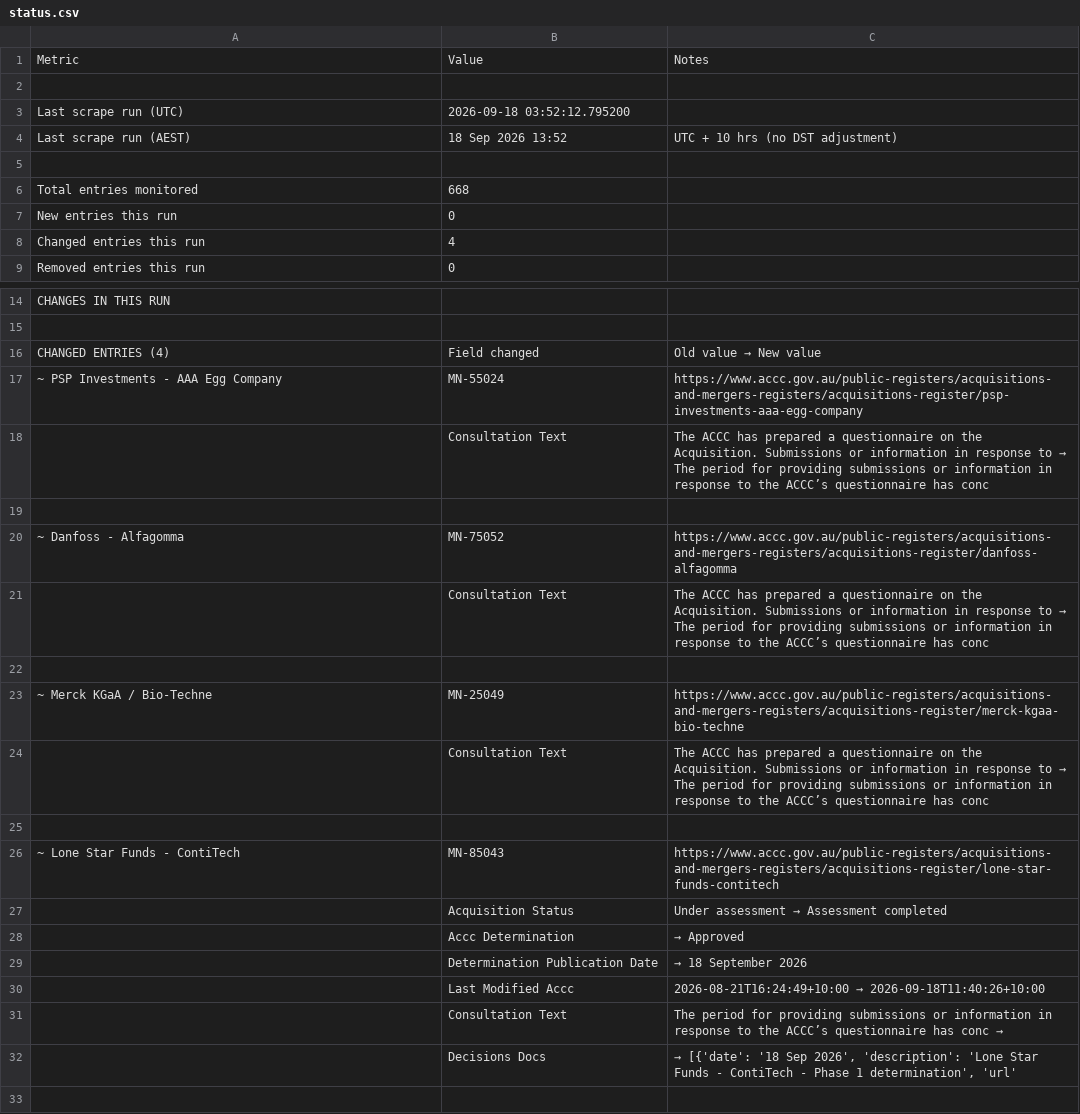
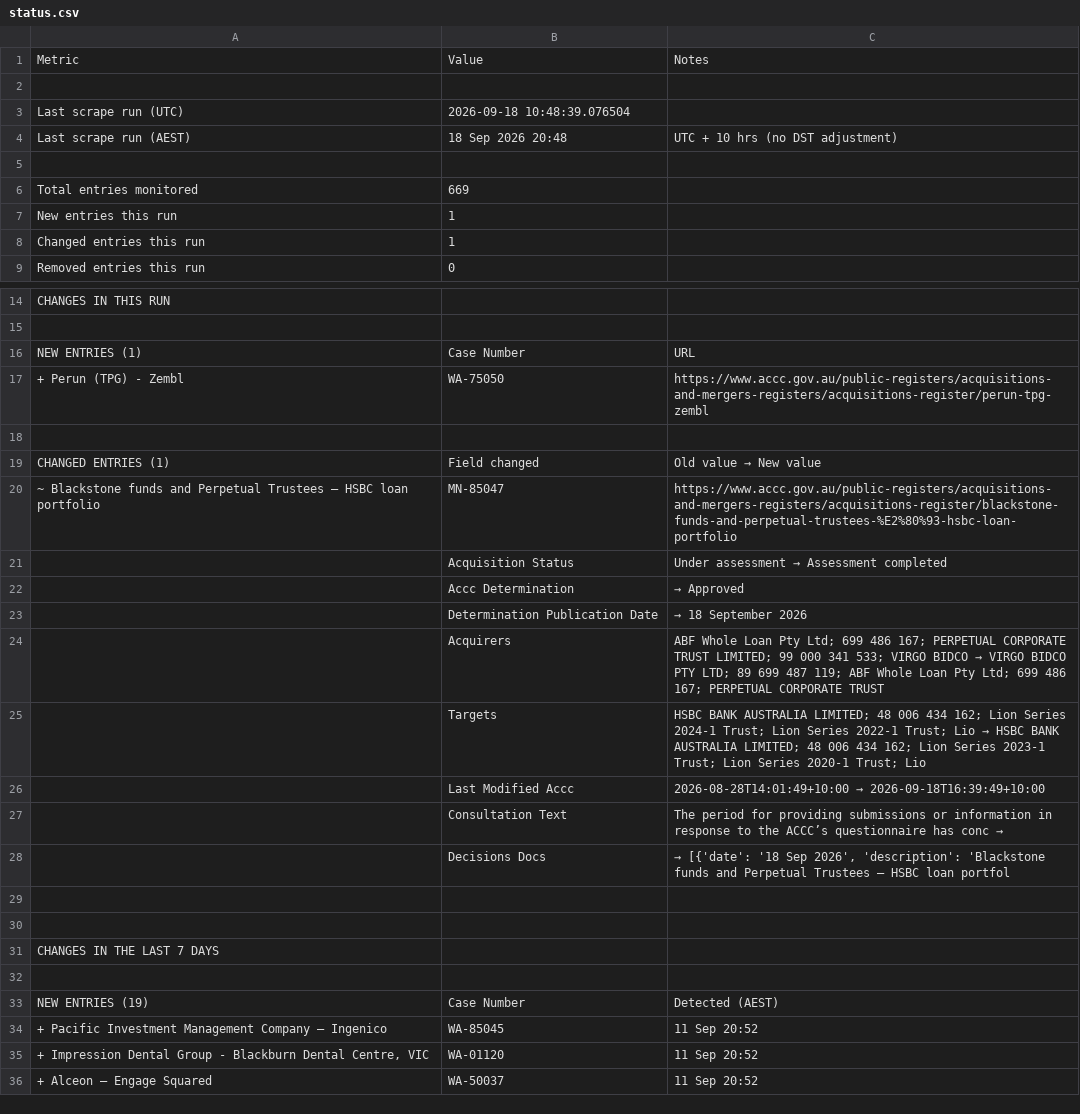
Before and after one commit to Test0112358/notification-check, a CSV file: data/status.csv, drawn as a sheet; only a part is shown, gaps mark what is left out; the shorter side is filled out with more unchanged rows; the diff covers the shown part only.

```diff
--- a/data/status.csv
+++ b/data/status.csv
@@ -2,8 +2,8 @@
 ,,
-Last scrape run (UTC),2026-09-18 03:52:12.795200,
-Last scrape run (AEST),18 Sep 2026  13:52,UTC + 10 hrs (no DST adjustment)
+Last scrape run (UTC),2026-09-18 10:48:39.076504,
+Last scrape run (AEST),18 Sep 2026  20:48,UTC + 10 hrs (no DST adjustment)
 ,,
-Total entries monitored,668,
-New entries this run,0,
-Changed entries this run,4,
+Total entries monitored,669,
+New entries this run,1,
+Changed entries this run,1,
 Removed entries this run,0,
@@ -15,13 +15,7 @@ CHANGES IN THIS RUN,,
 ,,
-CHANGED ENTRIES (4),Field changed,Old value  →  New value
-~ PSP Investments - AAA Egg Company,MN-55024,https://www.accc.gov.au/public-registers/acquisitions-and-mergers-registers/acquisitions-register/psp-investments-aaa-egg-company
-,Consultation Text,The ACCC has prepared a questionnaire on the Acquisition. Submissions or information in response to   →  The period for providing submissions or information in response to the ACCC’s questionnaire has conc
+NEW ENTRIES (1),Case Number,URL
++ Perun (TPG) - Zembl,WA-75050,https://www.accc.gov.au/public-registers/acquisitions-and-mergers-registers/acquisitions-register/perun-tpg-zembl
 ,,
-~ Danfoss - Alfagomma,MN-75052,https://www.accc.gov.au/public-registers/acquisitions-and-mergers-registers/acquisitions-register/danfoss-alfagomma
-,Consultation Text,The ACCC has prepared a questionnaire on the Acquisition. Submissions or information in response to   →  The period for providing submissions or information in response to the ACCC’s questionnaire has conc
-,,
-~ Merck KGaA / Bio-Techne,MN-25049,https://www.accc.gov.au/public-registers/acquisitions-and-mergers-registers/acquisitions-register/merck-kgaa-bio-techne
-,Consultation Text,The ACCC has prepared a questionnaire on the Acquisition. Submissions or information in response to   →  The period for providing submissions or information in response to the ACCC’s questionnaire has conc
-,,
-~ Lone Star Funds - ContiTech,MN-85043,https://www.accc.gov.au/public-registers/acquisitions-and-mergers-registers/acquisitions-register/lone-star-funds-contitech
+CHANGED ENTRIES (1),Field changed,Old value  →  New value
+~ Blackstone funds and Perpetual Trustees – HSBC loan portfolio,MN-85047,https://www.accc.gov.au/public-registers/acquisitions-and-mergers-registers/acquisitions-register/blackstone-funds-and-perpetual-trustees-%E2%80%93-hsbc-loan-portfolio
 ,Acquisition Status,Under assessment  →  Assessment completed
@@ -29,5 +23,7 @@ CHANGED ENTRIES (4),Field changed,Old value  →  New value
 ,Determination Publication Date,  →  18 September 2026
-,Last Modified Accc,2026-08-21T16:24:49+10:00  →  2026-09-18T11:40:26+10:00
+,Acquirers,ABF Whole Loan Pty Ltd; 699 486 167; PERPETUAL CORPORATE TRUST LIMITED; 99 000 341 533; VIRGO BIDCO   →  VIRGO BIDCO PTY LTD; 89 699 487 119; ABF Whole Loan Pty Ltd; 699 486 167; PERPETUAL CORPORATE TRUST
+,Targets,HSBC BANK AUSTRALIA LIMITED; 48 006 434 162; Lion Series 2024-1 Trust; Lion Series 2022-1 Trust; Lio  →  HSBC BANK AUSTRALIA LIMITED; 48 006 434 162; Lion Series 2023-1 Trust; Lion Series 2020-1 Trust; Lio
+,Last Modified Accc,2026-08-28T14:01:49+10:00  →  2026-09-18T16:39:49+10:00
 ,Consultation Text,The period for providing submissions or information in response to the ACCC’s questionnaire has conc  →
-,Decisions Docs,"  →  [{'date': '18 Sep 2026', 'description': 'Lone Star Funds - ContiTech - Phase 1 determination', 'url'"
+,Decisions Docs,"  →  [{'date': '18 Sep 2026', 'description': 'Blackstone funds and Perpetual Trustees – HSBC loan portfol"
 ,,
```
Also changed, not shown: 13 added rows and 1 edited cell elsewhere in this file, data/register.csv, 5 other files.
